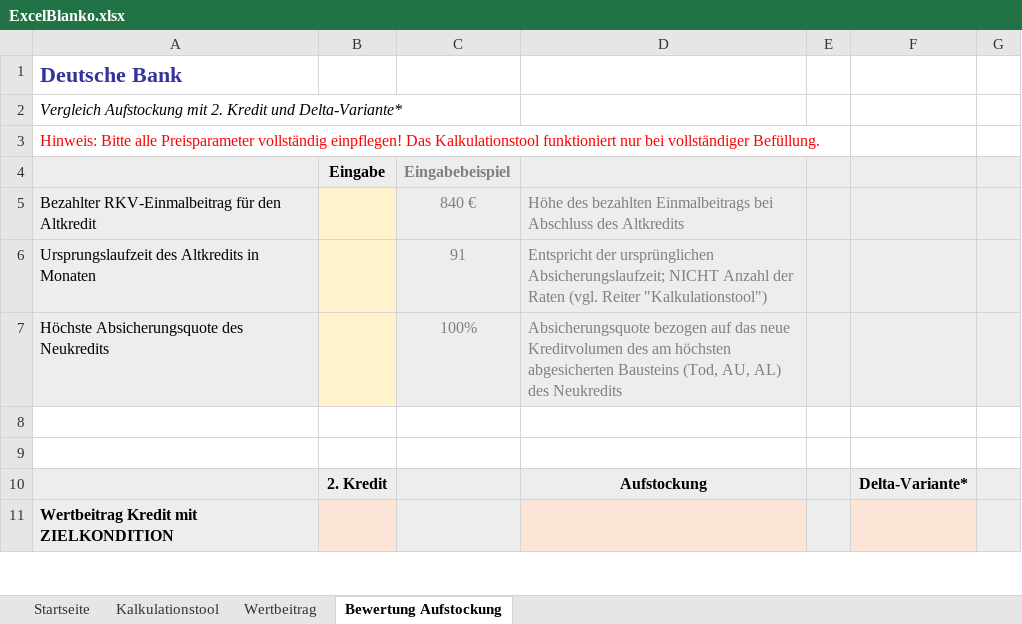
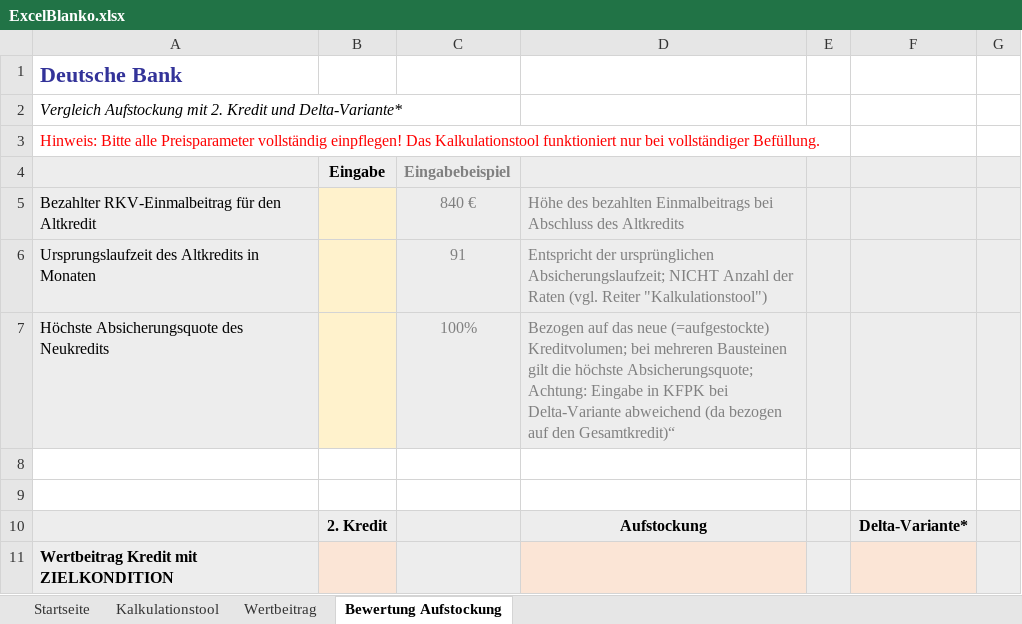
Before and after one commit to Frodo1980/netlifyforumquestion, an Excel workbook: ExcelBlanko.xlsx, sheet Bewertung Aufstockung, drawn as a sheet; only a part is shown; values as stored, in another font and other column widths than the file's, no borders; conditional formats not drawn; the diff names each change by its address in the sheet, - before the commit and + after, or states it on an @@ line.

Commit message:
neues Excel-Tool

```diff
--- a/ExcelBlanko.xlsx (sheet Bewertung Aufstockung)
+++ b/ExcelBlanko.xlsx (sheet Bewertung Aufstockung)
-D7: Absicherungsquote bezogen auf das neue Kreditvolumen des am höchsten abgesicherten Bausteins (Tod, AU, AL) des Neukredits
+D7: Bezogen auf das neue (=aufgestockte) Kreditvolumen; bei mehreren Bausteinen gilt die höchste Absicherungsquote; Achtung: Eingabe in KFPK bei Delta-Variante abweichend (da bezogen auf den Gesamtkredit)“
```
Also changed, not shown: sheet Kalkulationstool.
